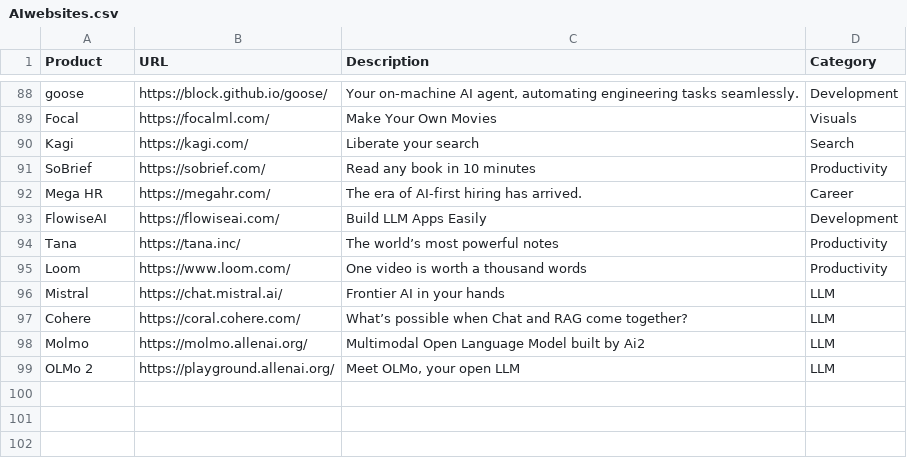
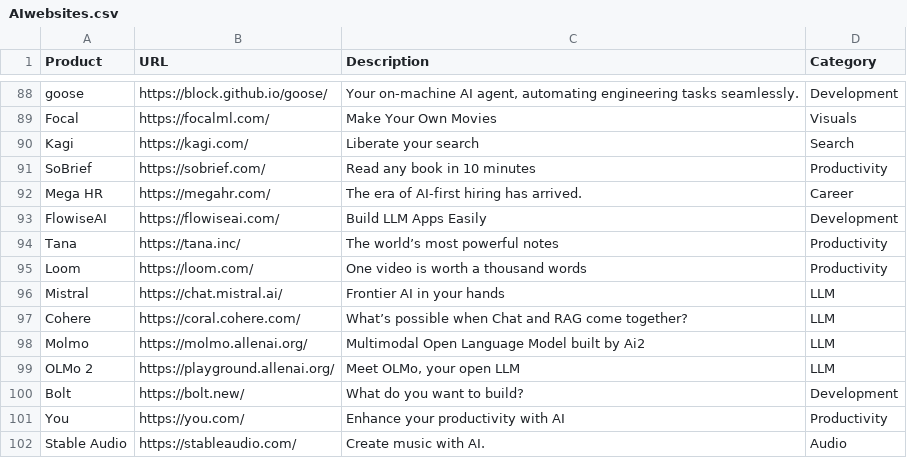
Before and after one commit to amitsarkar007/AI-tools, a CSV file: AIwebsites.csv, drawn as a sheet; only a part is shown, gaps mark what is left out.

```diff
--- a/AIwebsites.csv
+++ b/AIwebsites.csv
@@ -94,3 +94,3 @@ FlowiseAI,https://flowiseai.com/,Build LLM Apps Easily,Development
 Tana,https://tana.inc/,The world’s most powerful notes,Productivity
-Loom,https://www.loom.com/,One video is worth a thousand words,Productivity
+Loom,https://loom.com/,One video is worth a thousand words,Productivity
 Mistral,https://chat.mistral.ai/,Frontier AI in your hands,LLM
@@ -99 +99,4 @@ Molmo,https://molmo.allenai.org/,Multimodal Open Language Model built by Ai2,LL
 OLMo 2,https://playground.allenai.org/,"Meet OLMo, your open LLM",LLM
+Bolt,https://bolt.new/,What do you want to build?,Development
+You,https://you.com/,Enhance your productivity with AI,Productivity
+Stable Audio,https://stableaudio.com/,Create music with AI.,Audio
```
Also changed, not shown: 6 other files.
